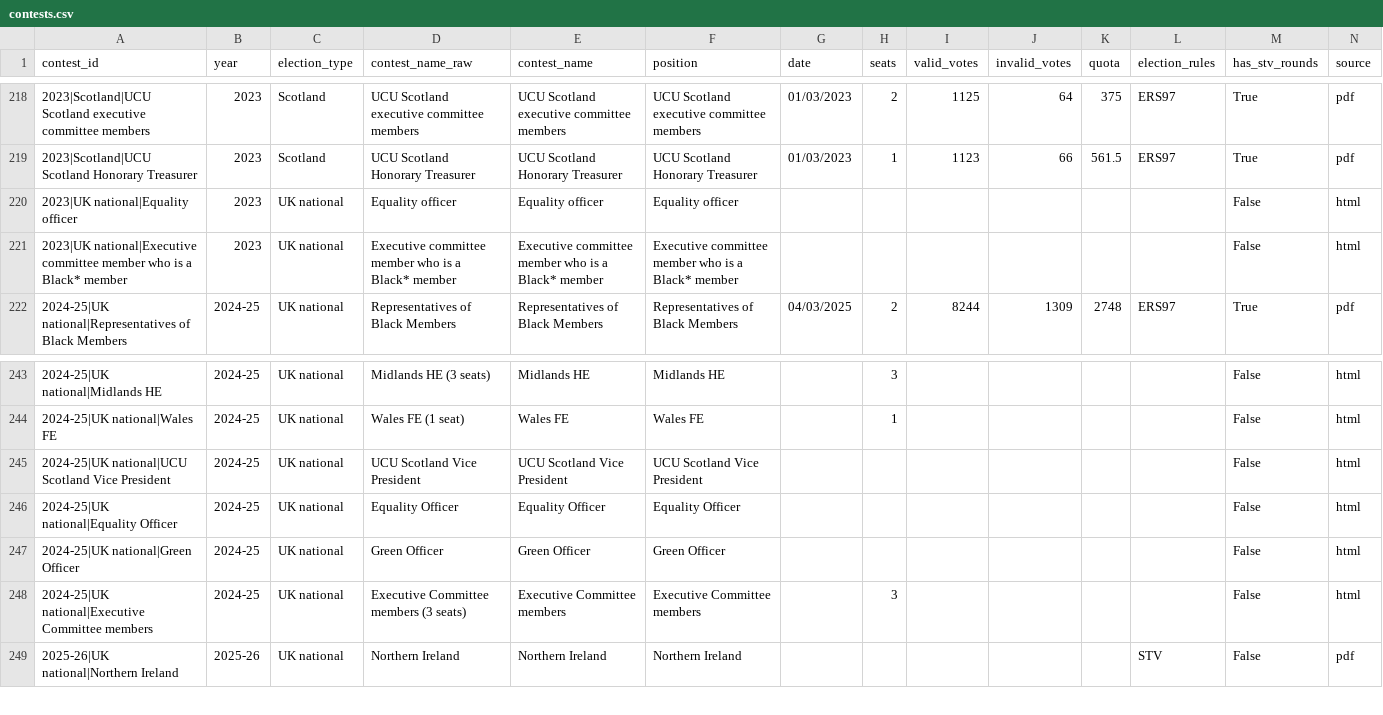
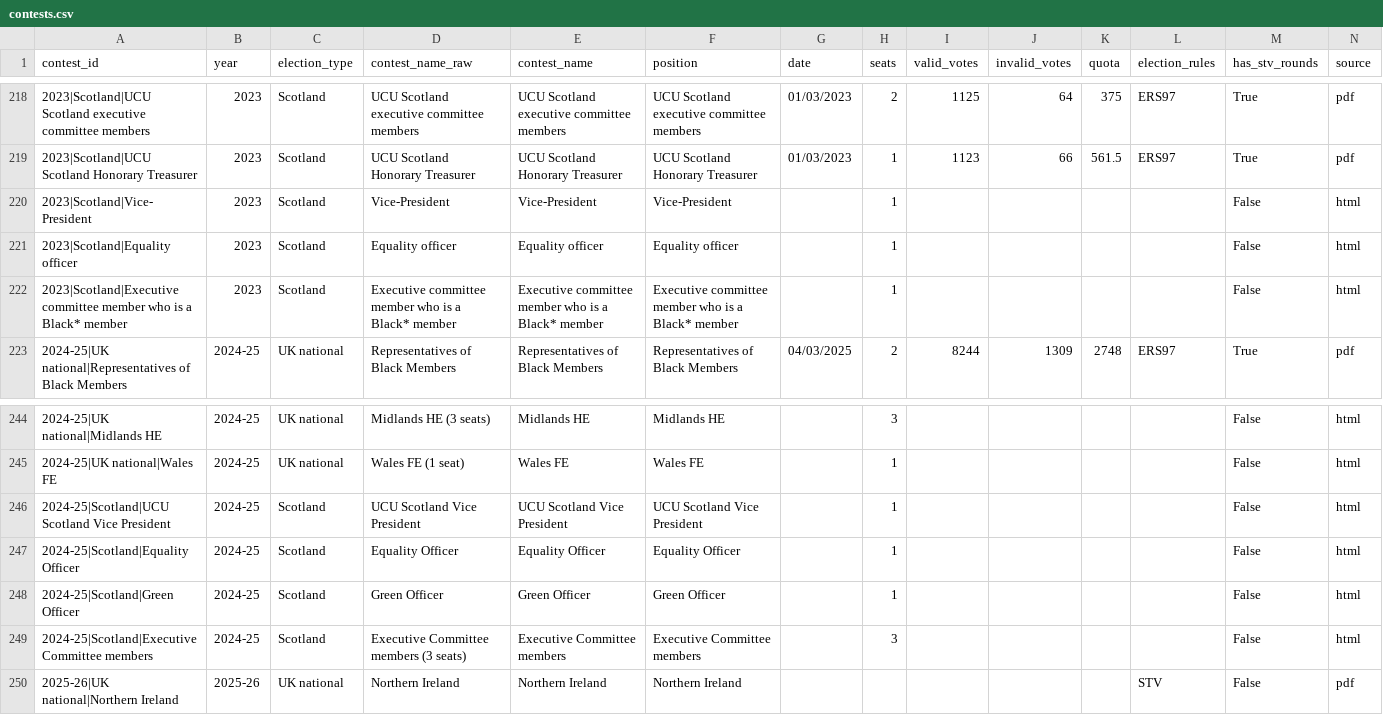
Before and after one commit to bparsia/ucuelections, a CSV file: data/processed/contests.csv, drawn as a sheet; only a part is shown, gaps mark what is left out; addresses are those after the commit; rows hold the shown columns only; the diff names each change by its address in the sheet, - before the commit and + after, or states it on an @@ line.

```diff
--- a/data/processed/contests.csv
+++ b/data/processed/contests.csv
+row 220: 2023|Scotland|Vice-President | 2023 | Scotland | Vice-President | Vice-President | Vice-President |  | 1 |  |  |  |  | False | html
-A221 (contest_id): 2023|UK national|Equality officer
+A221 (contest_id): 2023|Scotland|Equality officer
-C221:C222 (election_type): UK national
+C221:C222 (election_type): Scotland
-H221:H222 (seats): (empty)
+H221:H222 (seats): 1
-A222 (contest_id): 2023|UK national|Executive committee member…
+A222 (contest_id): 2023|Scotland|Executive committee member…
-A246 (contest_id): 2024-25|UK national|UCU Scotland Vice…
+A246 (contest_id): 2024-25|Scotland|UCU Scotland Vice…
-C246:C249 (election_type): UK national
+C246:C249 (election_type): Scotland
-H246:H248 (seats): (empty)
+H246:H248 (seats): 1
-A247 (contest_id): 2024-25|UK national|Equality Officer
+A247 (contest_id): 2024-25|Scotland|Equality Officer
-A248 (contest_id): 2024-25|UK national|Green Officer
+A248 (contest_id): 2024-25|Scotland|Green Officer
-A249 (contest_id): 2024-25|UK national|Executive Committee members
+A249 (contest_id): 2024-25|Scotland|Executive Committee members
```
Also changed, not shown: data/processed/candidates.csv, 2 other files.
